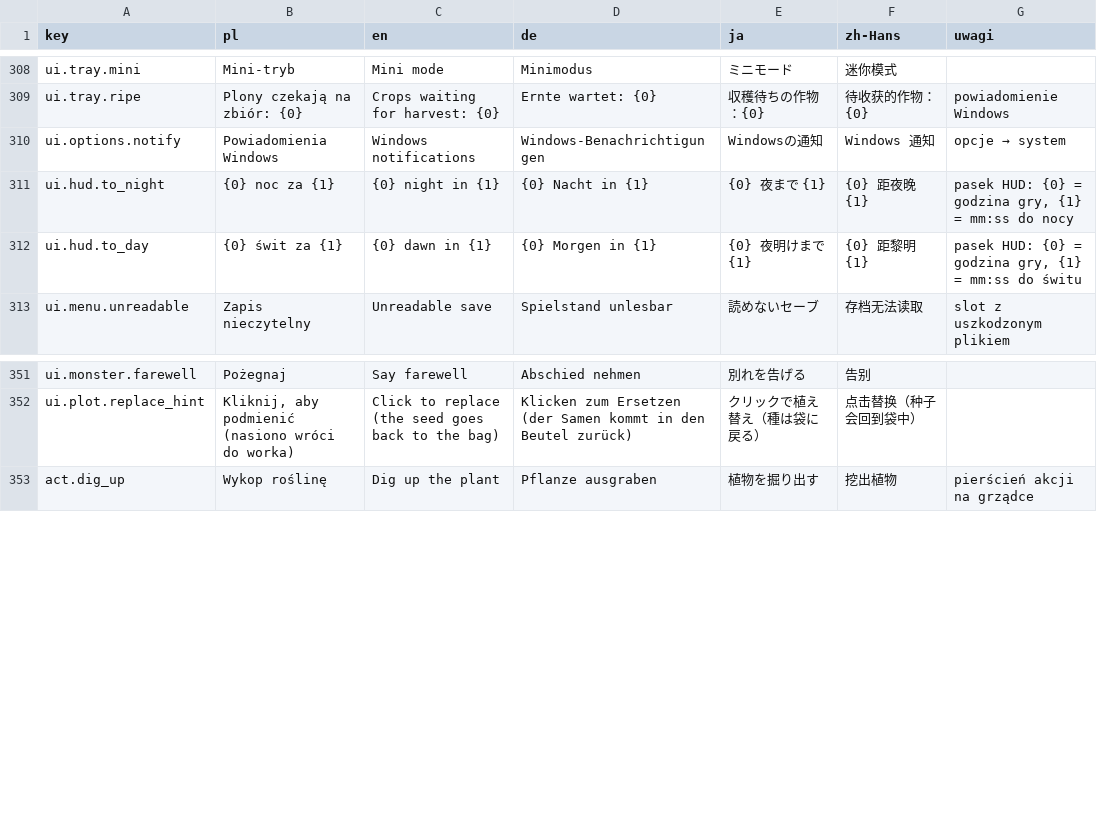
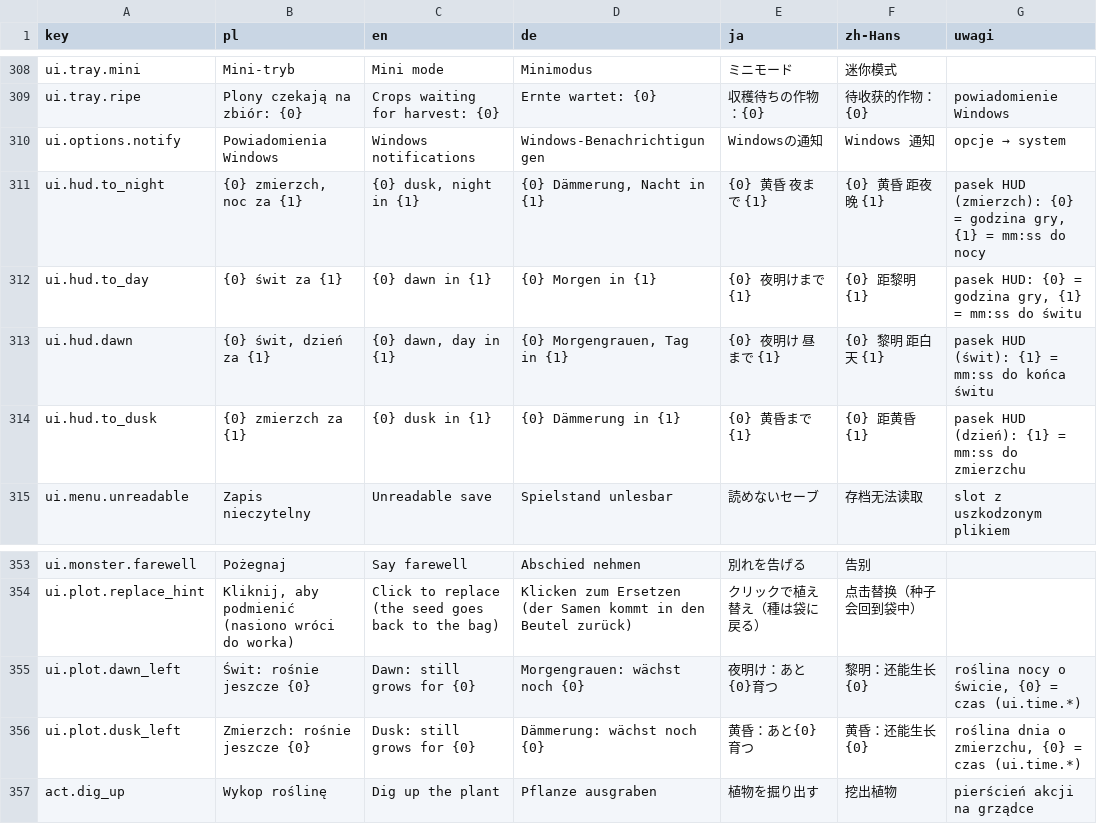
Before and after one commit to Eziek/Eziek, a CSV file: Assets/_Project/Localization/ui.csv, drawn as a sheet; only a part is shown, gaps mark what is left out.

Commit message:
Pory dnia: świt i zmierzch, w których rosną oba rodzaje roślin
Świt 06-08 i zmierzch 18-20 (po ok. 5:43): rośliny nocy dorastają jeszcze
o świcie i ruszają o zmierzchu, rośliny dnia rosną jak w dzień. Siewca
podmienia tylko rośliny urośnięte najwyżej w połowie. HUD pokazuje porę
i czas do następnej, dymek grządki ile jeszcze urośnie. Postęp offline
liczy noc, świt i zmierzch. Rytuał Zmierzchowe ziarno: +50% o świcie
i zmierzchu.

```diff
--- a/Assets/_Project/Localization/ui.csv
+++ b/Assets/_Project/Localization/ui.csv
@@ -310,4 +310,6 @@ ui.tray.ripe,Plony czekają na zbiór: {0},Crops waiting for harvest: {0},Ernte
 ui.options.notify,Powiadomienia Windows,Windows notifications,Windows-Benachrichtigungen,Windowsの通知,Windows 通知,opcje → system
-ui.hud.to_night,{0}  noc za {1},{0}  night in {1},{0}  Nacht in {1},{0}  夜まで {1},{0}  距夜晚 {1},"pasek HUD: {0} = godzina gry, {1} = mm:ss do nocy"
+ui.hud.to_night,"{0}  zmierzch, noc za {1}","{0}  dusk, night in {1}","{0}  Dämmerung, Nacht in {1}",{0}  黄昏 夜まで {1},{0}  黄昏 距夜晚 {1},"pasek HUD (zmierzch): {0} = godzina gry, {1} = mm:ss do nocy"
 ui.hud.to_day,{0}  świt za {1},{0}  dawn in {1},{0}  Morgen in {1},{0}  夜明けまで {1},{0}  距黎明 {1},"pasek HUD: {0} = godzina gry, {1} = mm:ss do świtu"
+ui.hud.dawn,"{0}  świt, dzień za {1}","{0}  dawn, day in {1}","{0}  Morgengrauen, Tag in {1}",{0}  夜明け 昼まで {1},{0}  黎明 距白天 {1},"pasek HUD (świt): {1} = mm:ss do końca świtu"
+ui.hud.to_dusk,{0}  zmierzch za {1},{0}  dusk in {1},{0}  Dämmerung in {1},{0}  黄昏まで {1},{0}  距黄昏 {1},"pasek HUD (dzień): {1} = mm:ss do zmierzchu"
 ui.menu.unreadable,Zapis nieczytelny,Unreadable save,Spielstand unlesbar,読めないセーブ,存档无法读取,slot z uszkodzonym plikiem
@@ -352,2 +354,4 @@ ui.monster.farewell,Pożegnaj,Say farewell,Abschied nehmen,別れを告げる,
 ui.plot.replace_hint,"Kliknij, aby podmienić (nasiono wróci do worka)",Click to replace (the seed goes back to the bag),Klicken zum Ersetzen (der Samen kommt in den Beutel zurück),クリックで植え替え（種は袋に戻る）,点击替换（种子会回到袋中）,
+ui.plot.dawn_left,Świt: rośnie jeszcze {0},Dawn: still grows for {0},Morgengrauen: wächst noch {0},夜明け：あと{0}育つ,黎明：还能生长{0},"roślina nocy o świcie, {0} = czas (ui.time.*)"
+ui.plot.dusk_left,Zmierzch: rośnie jeszcze {0},Dusk: still grows for {0},Dämmerung: wächst noch {0},黄昏：あと{0}育つ,黄昏：还能生长{0},"roślina dnia o zmierzchu, {0} = czas (ui.time.*)"
 act.dig_up,Wykop roślinę,Dig up the plant,Pflanze ausgraben,植物を掘り出す,挖出植物,pierścień akcji na grządce
```
Also changed, not shown: Assets/_Project/Localization/game.csv, Assets/_Project/Localization/glossary.csv, 13 other files.
